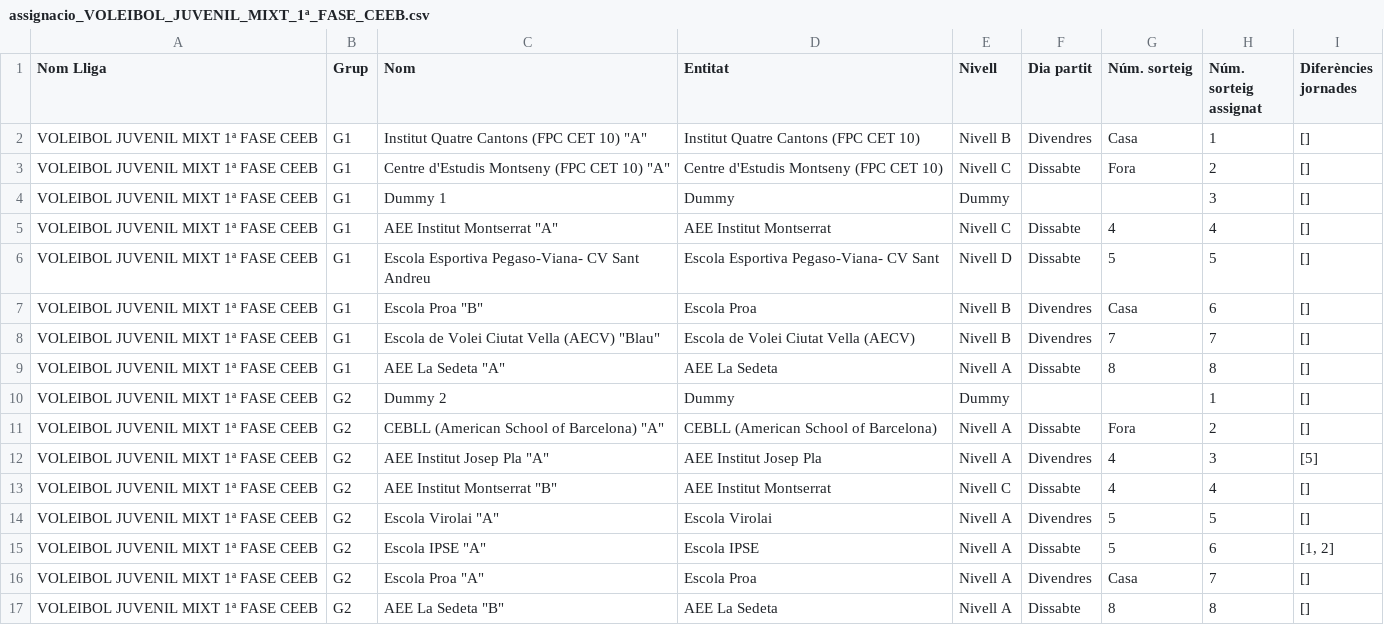
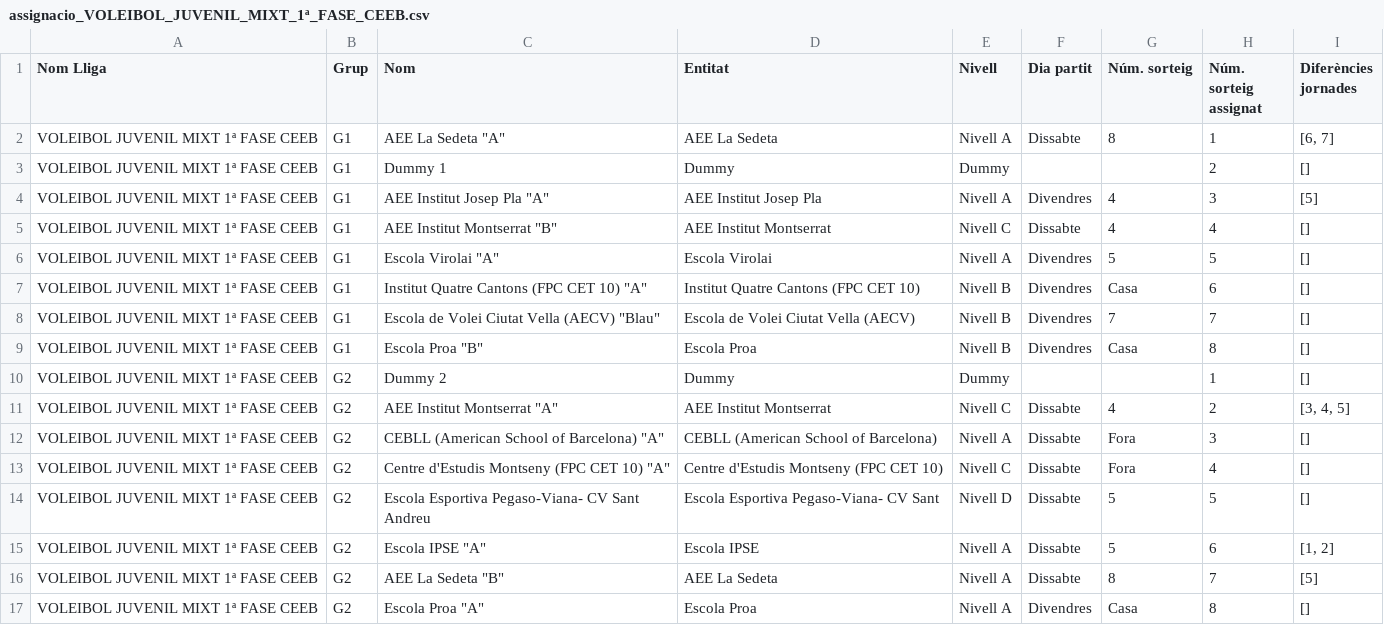
Before and after one commit to guillemmerino/calendaritzacions, a CSV file: assignacio_VOLEIBOL_JUVENIL_MIXT_1ª_FASE_CEEB.csv, drawn as a sheet.

```diff
--- a/assignacio_VOLEIBOL_JUVENIL_MIXT_1ª_FASE_CEEB.csv
+++ b/assignacio_VOLEIBOL_JUVENIL_MIXT_1ª_FASE_CEEB.csv
@@ -1,17 +1,17 @@
 Nom Lliga,Grup,Nom,Entitat,Nivell,Dia partit,Núm. sorteig,Núm. sorteig assignat,Diferències jornades
-VOLEIBOL JUVENIL MIXT 1ª FASE CEEB,G1,"Institut Quatre Cantons (FPC CET 10) ""A""",Institut Quatre Cantons (FPC CET 10),Nivell B,Divendres,Casa,1,[]
-VOLEIBOL JUVENIL MIXT 1ª FASE CEEB,G1,"Centre d'Estudis Montseny (FPC CET 10) ""A""",Centre d'Estudis Montseny (FPC CET 10),Nivell C,Dissabte,Fora,2,[]
-VOLEIBOL JUVENIL MIXT 1ª FASE CEEB,G1,Dummy 1,Dummy,Dummy,,,3,[]
-VOLEIBOL JUVENIL MIXT 1ª FASE CEEB,G1,"AEE Institut Montserrat ""A""",AEE Institut Montserrat,Nivell C,Dissabte,4,4,[]
-VOLEIBOL JUVENIL MIXT 1ª FASE CEEB,G1,Escola Esportiva Pegaso-Viana- CV Sant Andreu,Escola Esportiva Pegaso-Viana- CV Sant,Nivell D,Dissabte,5,5,[]
-VOLEIBOL JUVENIL MIXT 1ª FASE CEEB,G1,"Escola Proa ""B""",Escola Proa,Nivell B,Divendres,Casa,6,[]
+VOLEIBOL JUVENIL MIXT 1ª FASE CEEB,G1,"AEE La Sedeta ""A""",AEE La Sedeta,Nivell A,Dissabte,8,1,"[6, 7]"
+VOLEIBOL JUVENIL MIXT 1ª FASE CEEB,G1,Dummy 1,Dummy,Dummy,,,2,[]
+VOLEIBOL JUVENIL MIXT 1ª FASE CEEB,G1,"AEE Institut Josep Pla ""A""",AEE Institut Josep Pla,Nivell A,Divendres,4,3,[5]
+VOLEIBOL JUVENIL MIXT 1ª FASE CEEB,G1,"AEE Institut Montserrat ""B""",AEE Institut Montserrat,Nivell C,Dissabte,4,4,[]
+VOLEIBOL JUVENIL MIXT 1ª FASE CEEB,G1,"Escola Virolai ""A""",Escola Virolai,Nivell A,Divendres,5,5,[]
+VOLEIBOL JUVENIL MIXT 1ª FASE CEEB,G1,"Institut Quatre Cantons (FPC CET 10) ""A""",Institut Quatre Cantons (FPC CET 10),Nivell B,Divendres,Casa,6,[]
 VOLEIBOL JUVENIL MIXT 1ª FASE CEEB,G1,"Escola de Volei Ciutat Vella (AECV) ""Blau""",Escola de Volei Ciutat Vella (AECV),Nivell B,Divendres,7,7,[]
-VOLEIBOL JUVENIL MIXT 1ª FASE CEEB,G1,"AEE La Sedeta ""A""",AEE La Sedeta,Nivell A,Dissabte,8,8,[]
+VOLEIBOL JUVENIL MIXT 1ª FASE CEEB,G1,"Escola Proa ""B""",Escola Proa,Nivell B,Divendres,Casa,8,[]
 VOLEIBOL JUVENIL MIXT 1ª FASE CEEB,G2,Dummy 2,Dummy,Dummy,,,1,[]
-VOLEIBOL JUVENIL MIXT 1ª FASE CEEB,G2,"CEBLL (American School of Barcelona) ""A""",CEBLL (American School of Barcelona),Nivell A,Dissabte,Fora,2,[]
-VOLEIBOL JUVENIL MIXT 1ª FASE CEEB,G2,"AEE Institut Josep Pla ""A""",AEE Institut Josep Pla,Nivell A,Divendres,4,3,[5]
-VOLEIBOL JUVENIL MIXT 1ª FASE CEEB,G2,"AEE Institut Montserrat ""B""",AEE Institut Montserrat,Nivell C,Dissabte,4,4,[]
-VOLEIBOL JUVENIL MIXT 1ª FASE CEEB,G2,"Escola Virolai ""A""",Escola Virolai,Nivell A,Divendres,5,5,[]
+VOLEIBOL JUVENIL MIXT 1ª FASE CEEB,G2,"AEE Institut Montserrat ""A""",AEE Institut Montserrat,Nivell C,Dissabte,4,2,"[3, 4, 5]"
+VOLEIBOL JUVENIL MIXT 1ª FASE CEEB,G2,"CEBLL (American School of Barcelona) ""A""",CEBLL (American School of Barcelona),Nivell A,Dissabte,Fora,3,[]
+VOLEIBOL JUVENIL MIXT 1ª FASE CEEB,G2,"Centre d'Estudis Montseny (FPC CET 10) ""A""",Centre d'Estudis Montseny (FPC CET 10),Nivell C,Dissabte,Fora,4,[]
+VOLEIBOL JUVENIL MIXT 1ª FASE CEEB,G2,Escola Esportiva Pegaso-Viana- CV Sant Andreu,Escola Esportiva Pegaso-Viana- CV Sant,Nivell D,Dissabte,5,5,[]
 VOLEIBOL JUVENIL MIXT 1ª FASE CEEB,G2,"Escola IPSE ""A""",Escola IPSE,Nivell A,Dissabte,5,6,"[1, 2]"
-VOLEIBOL JUVENIL MIXT 1ª FASE CEEB,G2,"Escola Proa ""A""",Escola Proa,Nivell A,Divendres,Casa,7,[]
-VOLEIBOL JUVENIL MIXT 1ª FASE CEEB,G2,"AEE La Sedeta ""B""",AEE La Sedeta,Nivell A,Dissabte,8,8,[]
+VOLEIBOL JUVENIL MIXT 1ª FASE CEEB,G2,"AEE La Sedeta ""B""",AEE La Sedeta,Nivell A,Dissabte,8,7,[5]
+VOLEIBOL JUVENIL MIXT 1ª FASE CEEB,G2,"Escola Proa ""A""",Escola Proa,Nivell A,Divendres,Casa,8,[]
```
Also changed, not shown: assignacio_VOLEIBOL_BENJAMÍ_MIXT_1ª_FASE_CEEB.csv, assignacio_VOLEIBOL_CADET_FEMENÍ_1ª_FASE_CEEB.csv, 40 other files.
